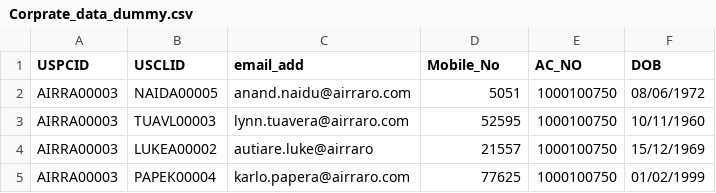
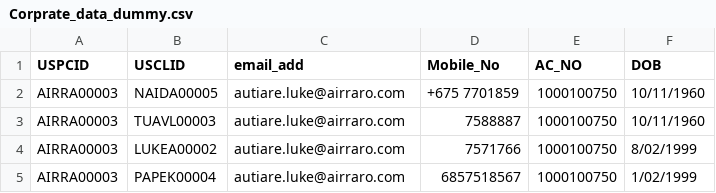
Before and after one commit to CbrAun1184/IB_Corprate_data_cleaning, a CSV file: Corprate_data_dummy.csv, drawn as a sheet.

Commit message:
Merge remote-tracking branch 'IB_Corprate_data_cleaning/master'

```diff
--- a/Corprate_data_dummy.csv
+++ b/Corprate_data_dummy.csv
@@ -1,5 +1,5 @@
 USPCID,USCLID,email_add,Mobile_No,AC_NO,DOB
-AIRRA00003,NAIDA00005,anand.naidu@airraro.com,5051,1000100750,08/06/1972
-AIRRA00003,TUAVL00003,lynn.tuavera@airraro.com,52595,1000100750,10/11/1960
-AIRRA00003,LUKEA00002,autiare.luke@airraro,21557,1000100750,15/12/1969
-AIRRA00003,PAPEK00004,karlo.papera@airraro.com,77625,1000100750,01/02/1999
+AIRRA00003,NAIDA00005,autiare.luke@airraro.com,+675 7701859,1000100750,10/11/1960
+AIRRA00003,TUAVL00003,autiare.luke@airraro.com,7588887,1000100750,10/11/1960
+AIRRA00003,LUKEA00002,autiare.luke@airraro.com,7571766,1000100750,8/02/1999
+AIRRA00003,PAPEK00004,autiare.luke@airraro.com,6857518567,1000100750,1/02/1999
```
Also changed, not shown: 6 other files.
